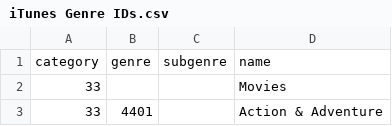
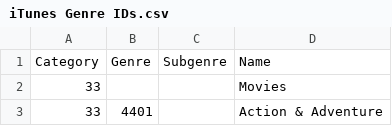
Before and after one commit to MrBukLau/mp3tag-web-sources-scripts, a CSV file: Information/iTunes Genre IDs.csv, drawn as a sheet; only a part is shown.

Commit message:
Update iTunes Genre IDs.csv

```diff
--- a/Information/iTunes Genre IDs.csv
+++ b/Information/iTunes Genre IDs.csv
@@ -1,2 +1,2 @@
-category,genre,subgenre,name
+Category,Genre,Subgenre,Name
 33,,,"Movies"
```
